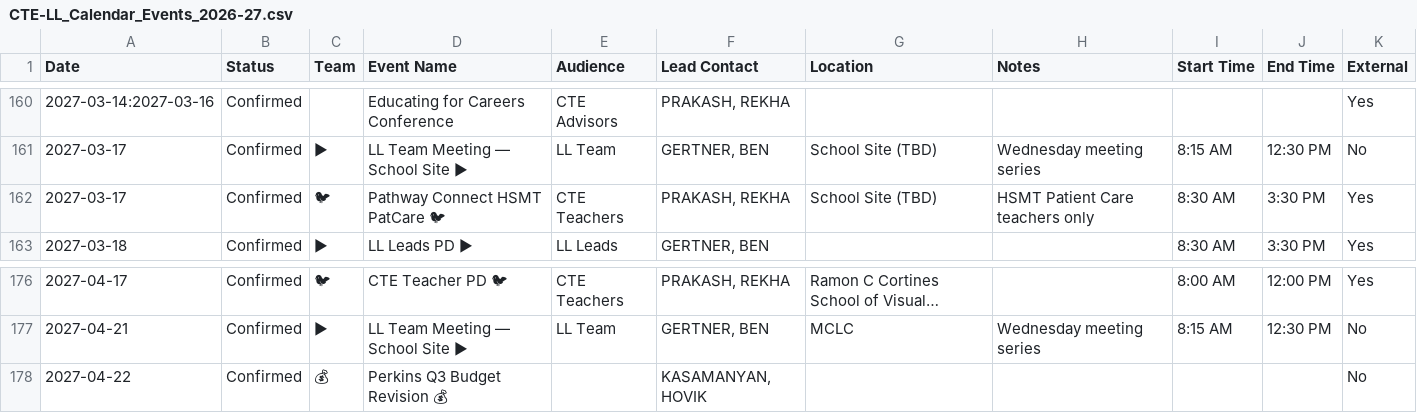
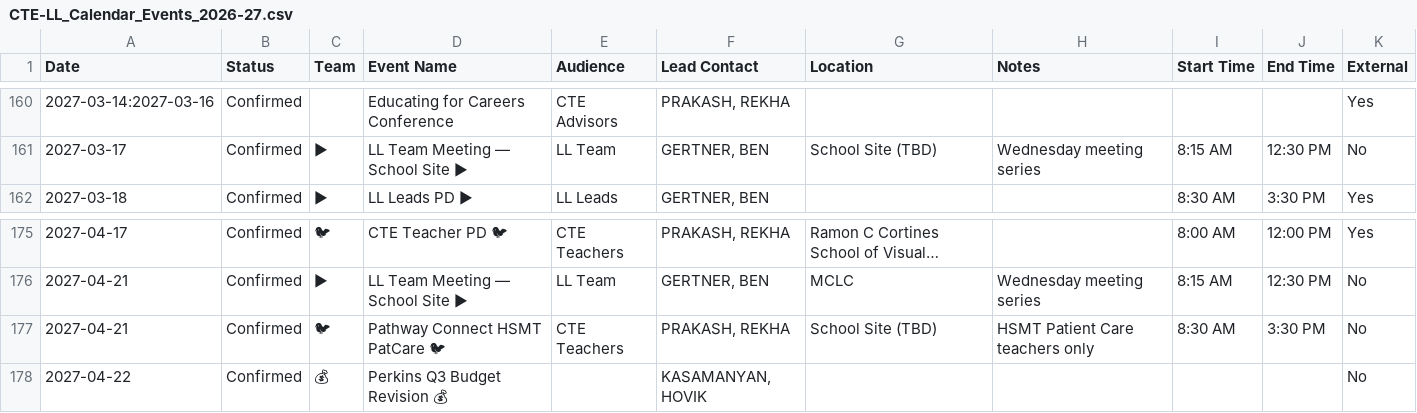
Before and after one commit to mrgertner/CTELL_Calendar, a CSV file: CTE-LL_Calendar_Events_2026-27.csv, drawn as a sheet; only a part is shown, gaps mark what is left out; long unchanged cells end in …; removed rows and columns are numbered as before the commit, all else as after; the diff names each change by its address in the sheet, - before the commit and + after, or states it on an @@ line.

```diff
--- a/CTE-LL_Calendar_Events_2026-27.csv
+++ b/CTE-LL_Calendar_Events_2026-27.csv
-row 162: 2027-03-17 | Confirmed | 🐦 | Pathway Connect HSMT PatCare 🐦 | CTE Teachers | PRAKASH, REKHA | School Site (TBD) | HSMT Patient Care teachers only | 8:30 AM | 3:30 PM | Yes
+row 177: 2027-04-21 | Confirmed | 🐦 | Pathway Connect HSMT PatCare 🐦 | CTE Teachers | PRAKASH, REKHA | School Site (TBD) | HSMT Patient Care teachers only | 8:30 AM | 3:30 PM | No
```
Also changed, not shown: 2 other files.
